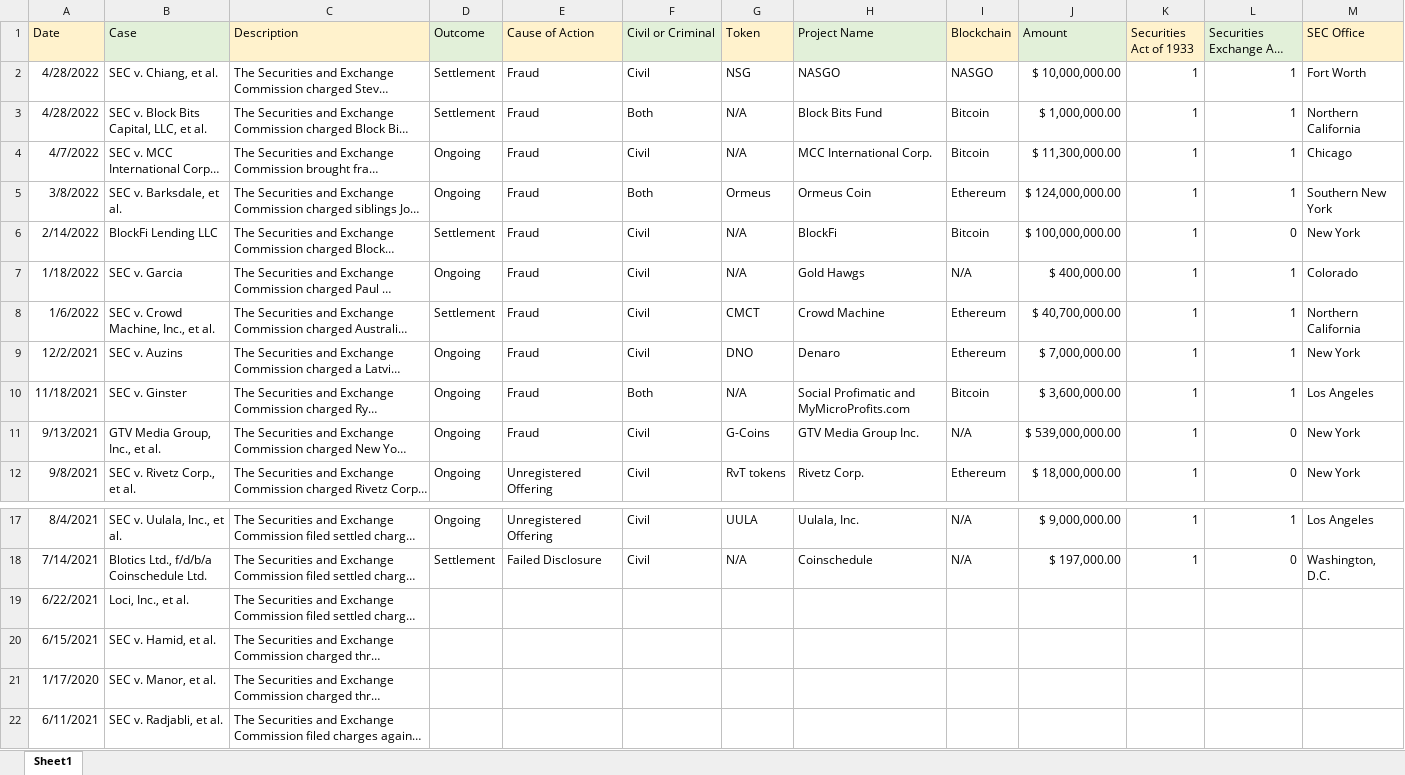
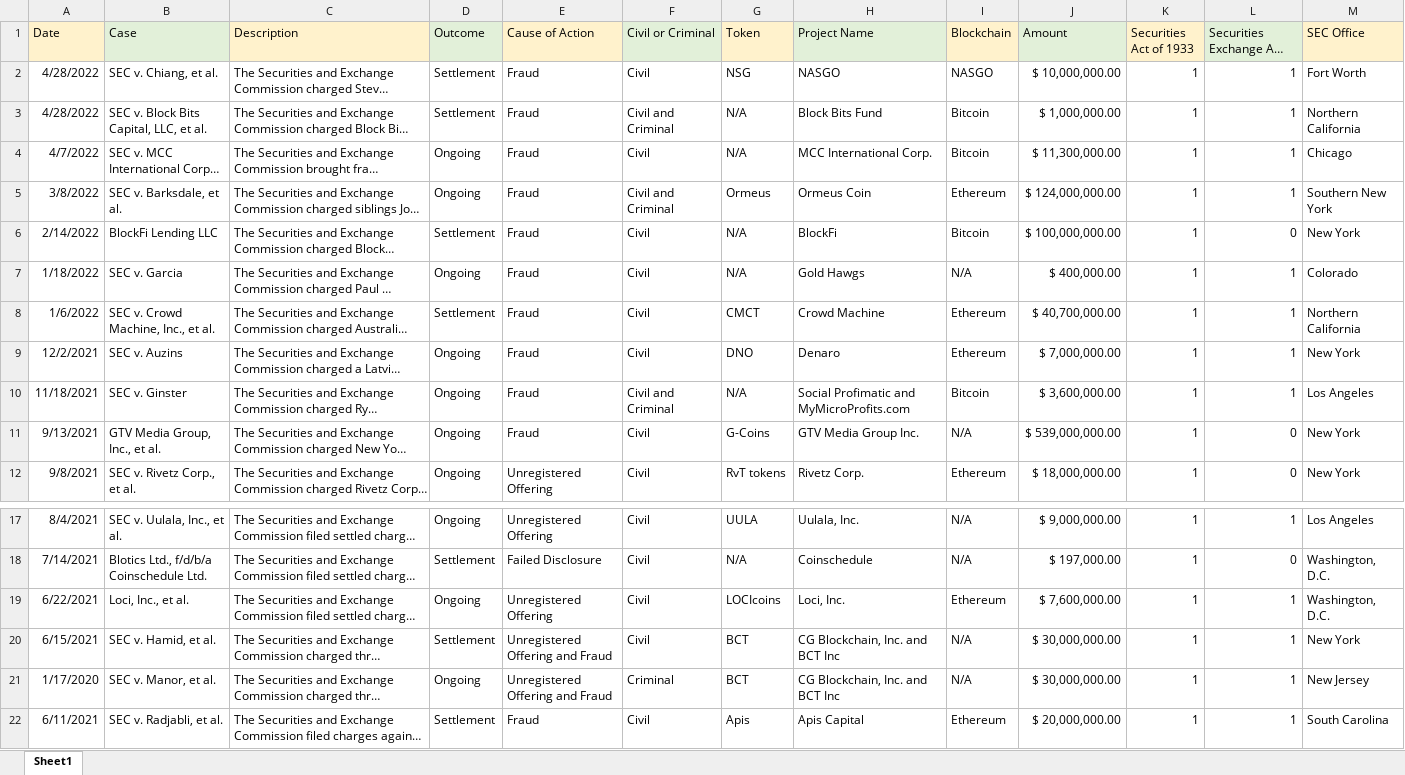
Before and after one commit to ChoiceCoin/Solana-Compliance, an Excel workbook: Database/Enforcement/SecuritiesEnforcement.xlsx, sheet Sheet1, drawn as a sheet; only a part is shown, gaps mark what is left out; long unchanged cells end in …; values as stored, in another font and other column widths than the file's, no borders; the diff covers the shown part only; the diff names each change by its address in the sheet, - before the commit and + after, or states it on an @@ line.

Commit message:
Add files via upload

```diff
--- a/Database/Enforcement/SecuritiesEnforcement.xlsx (sheet Sheet1)
+++ b/Database/Enforcement/SecuritiesEnforcement.xlsx (sheet Sheet1)
-F3 (Civil or Criminal): Both
+F3 (Civil or Criminal): Civil and Criminal
-F5 (Civil or Criminal): Both
+F5 (Civil or Criminal): Civil and Criminal
-F10 (Civil or Criminal): Both
+F10 (Civil or Criminal): Civil and Criminal
-D19 (Outcome): (empty)
+D19 (Outcome): Ongoing
-E19 (Cause of Action): (empty)
+E19 (Cause of Action): Unregistered Offering
-F19:F20 (Civil or Criminal): (empty)
+F19:F20 (Civil or Criminal): Civil
-G19 (Token): (empty)
+G19 (Token): LOCIcoins
-H19 (Project Name): (empty)
+H19 (Project Name): Loci, Inc.
-I19 (Blockchain): (empty)
+I19 (Blockchain): Ethereum
-J19 (Amount): (empty)
+J19 (Amount): $ 7,600,000.00
-K19:K22 (Securities Act of 1933): (empty)
+K19:K22 (Securities Act of 1933): 1
-L19:L22 (Securities Exchange Act of 1934): (empty)
+L19:L22 (Securities Exchange Act of 1934): 1
-M19 (SEC Office): (empty)
+M19 (SEC Office): Washington, D.C.
-D20 (Outcome): (empty)
+D20 (Outcome): Settlement
-E20:E21 (Cause of Action): (empty)
+E20:E21 (Cause of Action): Unregistered Offering and Fraud
-G20:G21 (Token): (empty)
+G20:G21 (Token): BCT
-H20:H21 (Project Name): (empty)
+H20:H21 (Project Name): CG Blockchain, Inc. and BCT Inc
-I20:I21 (Blockchain): (empty)
+I20:I21 (Blockchain): N/A
-J20:J21 (Amount): (empty)
+J20:J21 (Amount): $ 30,000,000.00
-M20 (SEC Office): (empty)
+M20 (SEC Office): New York
-D21 (Outcome): (empty)
+D21 (Outcome): Ongoing
-F21 (Civil or Criminal): (empty)
+F21 (Civil or Criminal): Criminal
-M21 (SEC Office): (empty)
+M21 (SEC Office): New Jersey
-D22 (Outcome): (empty)
+D22 (Outcome): Settlement
-E22 (Cause of Action): (empty)
+E22 (Cause of Action): Fraud
-F22 (Civil or Criminal): (empty)
+F22 (Civil or Criminal): Civil
-G22 (Token): (empty)
+G22 (Token): Apis
-H22 (Project Name): (empty)
+H22 (Project Name): Apis Capital
-I22 (Blockchain): (empty)
+I22 (Blockchain): Ethereum
-J22 (Amount): (empty)
+J22 (Amount): $ 20,000,000.00
-M22 (SEC Office): (empty)
+M22 (SEC Office): South Carolina
```
Also changed, not shown: 80 edited cells elsewhere in this sheet.
